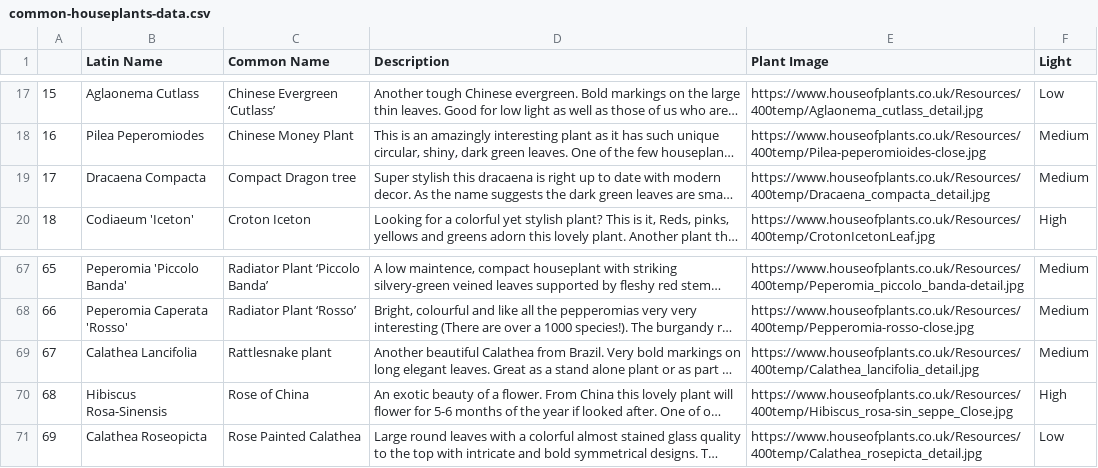
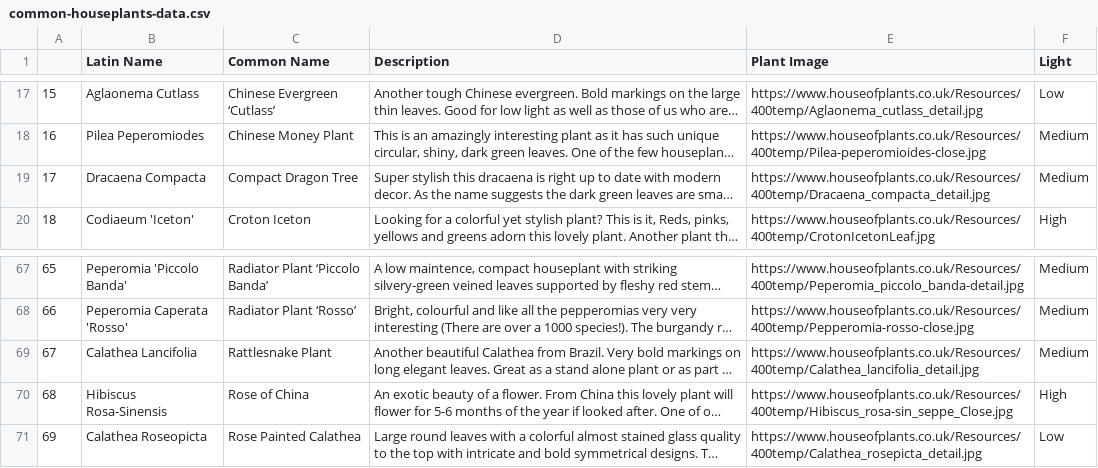
Before and after one commit to anjelicasilva/ispeakplantish, a CSV file: seed_data/common-houseplants-data.csv, drawn as a sheet; only a part is shown, gaps mark what is left out; long unchanged cells end in …; the diff names each change by its address in the sheet, - before the commit and + after, or states it on an @@ line.

Commit message:
Upper case words

```diff
--- a/seed_data/common-houseplants-data.csv
+++ b/seed_data/common-houseplants-data.csv
-C19 (Common Name): Compact Dragon tree
+C19 (Common Name): Compact Dragon Tree
-C69 (Common Name): Rattlesnake plant
+C69 (Common Name): Rattlesnake Plant
```
